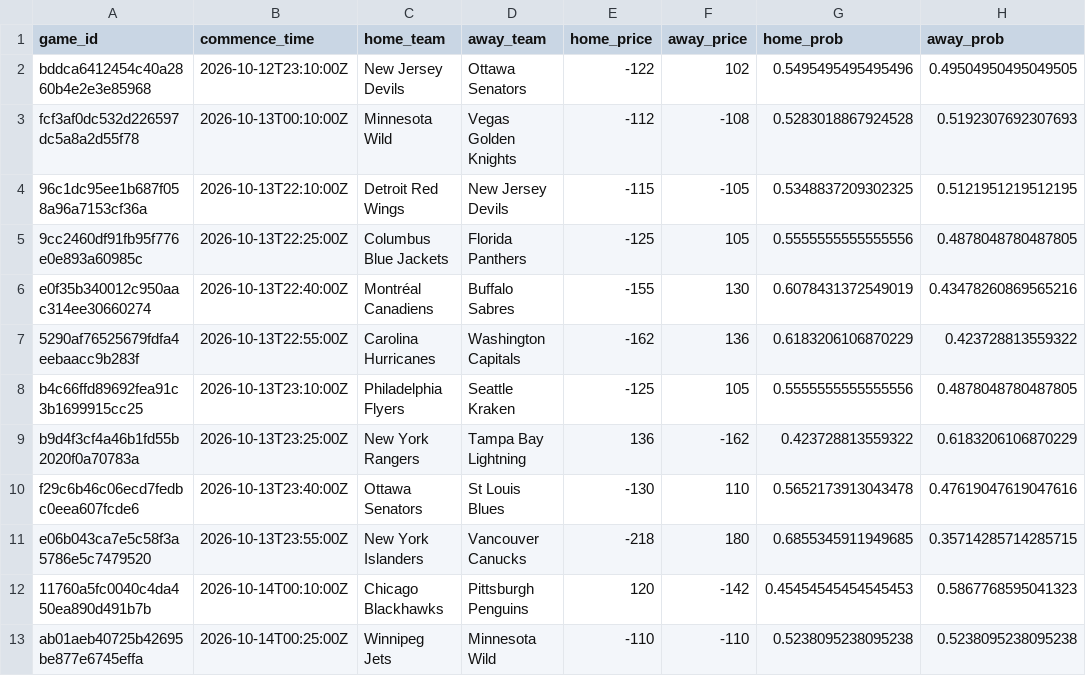
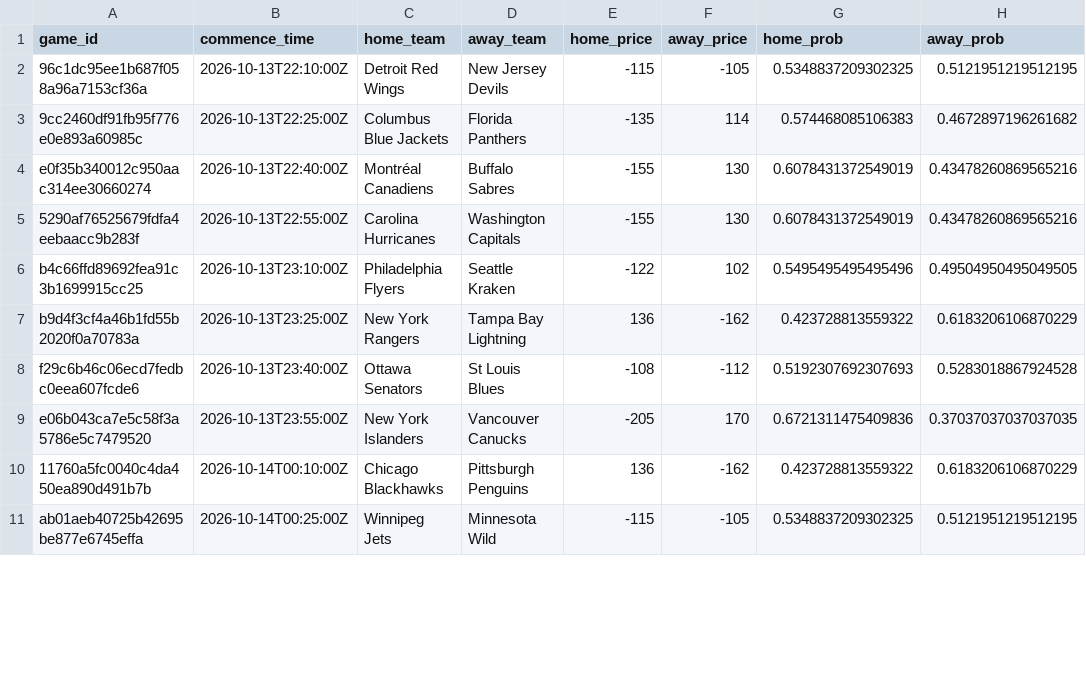
Before and after one commit to jmbarton04/nhl_odds_moneypuck, a CSV file: data/games_today.csv, drawn as a sheet; only a part is shown; the diff covers the shown part only.

```diff
--- a/data/games_today.csv
+++ b/data/games_today.csv
@@ -1,13 +1,11 @@
 game_id,commence_time,home_team,away_team,home_price,away_price,home_prob,away_prob
-bddca6412454c40a2860b4e2e3e85968,2026-10-12T23:10:00Z,New Jersey Devils,Ottawa Senators,-122,102,0.5495495495495496,0.49504950495049505
-fcf3af0dc532d226597dc5a8a2d55f78,2026-10-13T00:10:00Z,Minnesota Wild,Vegas Golden Knights,-112,-108,0.5283018867924528,0.5192307692307693
 96c1dc95ee1b687f058a96a7153cf36a,2026-10-13T22:10:00Z,Detroit Red Wings,New Jersey Devils,-115,-105,0.5348837209302325,0.5121951219512195
-9cc2460df91fb95f776e0e893a60985c,2026-10-13T22:25:00Z,Columbus Blue Jackets,Florida Panthers,-125,105,0.5555555555555556,0.4878048780487805
+9cc2460df91fb95f776e0e893a60985c,2026-10-13T22:25:00Z,Columbus Blue Jackets,Florida Panthers,-135,114,0.574468085106383,0.4672897196261682
 e0f35b340012c950aac314ee30660274,2026-10-13T22:40:00Z,Montréal Canadiens,Buffalo Sabres,-155,130,0.6078431372549019,0.43478260869565216
-5290af76525679fdfa4eebaacc9b283f,2026-10-13T22:55:00Z,Carolina Hurricanes,Washington Capitals,-162,136,0.6183206106870229,0.423728813559322
-b4c66ffd89692fea91c3b1699915cc25,2026-10-13T23:10:00Z,Philadelphia Flyers,Seattle Kraken,-125,105,0.5555555555555556,0.4878048780487805
+5290af76525679fdfa4eebaacc9b283f,2026-10-13T22:55:00Z,Carolina Hurricanes,Washington Capitals,-155,130,0.6078431372549019,0.43478260869565216
+b4c66ffd89692fea91c3b1699915cc25,2026-10-13T23:10:00Z,Philadelphia Flyers,Seattle Kraken,-122,102,0.5495495495495496,0.49504950495049505
 b9d4f3cf4a46b1fd55b2020f0a70783a,2026-10-13T23:25:00Z,New York Rangers,Tampa Bay Lightning,136,-162,0.423728813559322,0.6183206106870229
-f29c6b46c06ecd7fedbc0eea607fcde6,2026-10-13T23:40:00Z,Ottawa Senators,St Louis Blues,-130,110,0.5652173913043478,0.47619047619047616
-e06b043ca7e5c58f3a5786e5c7479520,2026-10-13T23:55:00Z,New York Islanders,Vancouver Canucks,-218,180,0.6855345911949685,0.35714285714285715
-11760a5fc0040c4da450ea890d491b7b,2026-10-14T00:10:00Z,Chicago Blackhawks,Pittsburgh Penguins,120,-142,0.45454545454545453,0.5867768595041323
-ab01aeb40725b42695be877e6745effa,2026-10-14T00:25:00Z,Winnipeg Jets,Minnesota Wild,-110,-110,0.5238095238095238,0.5238095238095238
+f29c6b46c06ecd7fedbc0eea607fcde6,2026-10-13T23:40:00Z,Ottawa Senators,St Louis Blues,-108,-112,0.5192307692307693,0.5283018867924528
+e06b043ca7e5c58f3a5786e5c7479520,2026-10-13T23:55:00Z,New York Islanders,Vancouver Canucks,-205,170,0.6721311475409836,0.37037037037037035
+11760a5fc0040c4da450ea890d491b7b,2026-10-14T00:10:00Z,Chicago Blackhawks,Pittsburgh Penguins,136,-162,0.423728813559322,0.6183206106870229
+ab01aeb40725b42695be877e6745effa,2026-10-14T00:25:00Z,Winnipeg Jets,Minnesota Wild,-115,-105,0.5348837209302325,0.5121951219512195
```
Also changed, not shown: 2 added rows and 24 edited cells elsewhere in this file, 1 other file.
